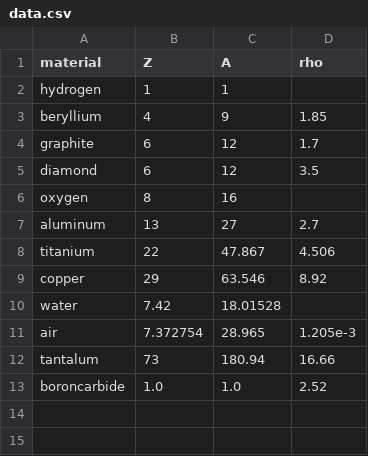
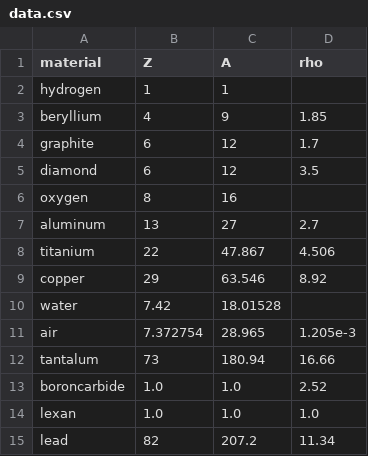
Before and after one commit to ULB-Metronu/georges, a CSV file: georges/fermi/pdg/data.csv, drawn as a sheet.

Commit message:
[FEATURE] Add Transport sigma-matrix formalism with the addition of Fermi-Eyges (manzoni.manzoni.sigma).

```diff
--- a/georges/fermi/pdg/data.csv
+++ b/georges/fermi/pdg/data.csv
@@ -13 +13,3 @@ tantalum, 73, 180.94, 16.66
 boroncarbide, 1.0, 1.0,2.52
+lexan, 1.0, 1.0, 1.0
+lead, 82, 207.2, 11.34
```
Also changed, not shown: 4 other files.
